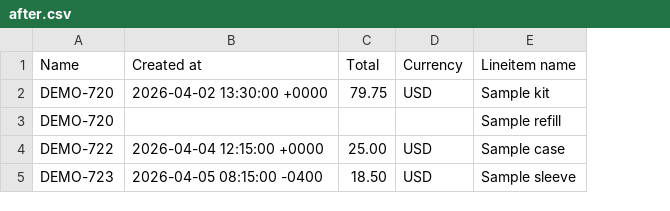
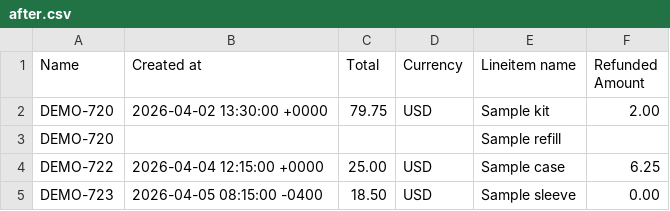
Before and after one commit to BobGreen147295/foliodelta, a CSV file: skills/foliodelta/examples/after.csv, drawn as a sheet; the diff names each change by its address in the sheet, - before the commit and + after, or states it on an @@ line.

Commit message:
Trace recorded Shopify refund changes separately from order totals

```diff
--- a/skills/foliodelta/examples/after.csv
+++ b/skills/foliodelta/examples/after.csv
+column F (Refunded Amount), rows 2-5: 2.00 |  | 6.25 | 0.00
```
Also changed, not shown: skills/foliodelta/examples/before.csv, 5 other files.
